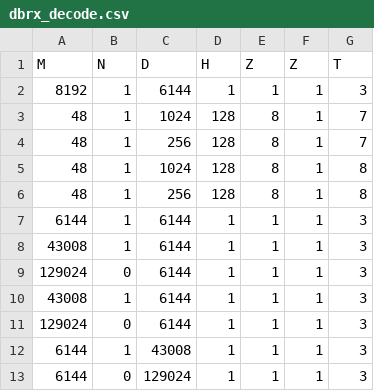
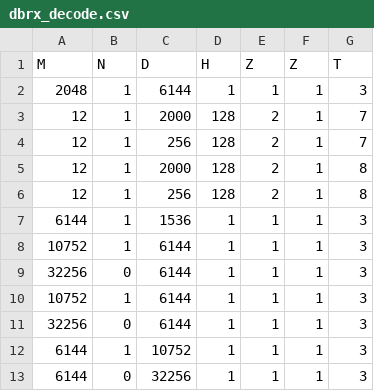
Before and after one commit to abhibambhaniya/GenZ-LLM-Analyzer, a CSV file: data/model/dbrx_decode.csv, drawn as a sheet.

```diff
--- a/data/model/dbrx_decode.csv
+++ b/data/model/dbrx_decode.csv
@@ -1,13 +1,13 @@
 M,N,D,H,Z,Z,T
-8192,1,6144,1,1,1,3
-48,1,1024,128,8,1,7
-48,1,256,128,8,1,7
-48,1,1024,128,8,1,8
-48,1,256,128,8,1,8
-6144,1,6144,1,1,1,3
-43008,1,6144,1,1,1,3
-129024,0,6144,1,1,1,3
-43008,1,6144,1,1,1,3
-129024,0,6144,1,1,1,3
-6144,1,43008,1,1,1,3
-6144,0,129024,1,1,1,3
+2048,1,6144,1,1,1,3
+12,1,2000,128,2,1,7
+12,1,256,128,2,1,7
+12,1,2000,128,2,1,8
+12,1,256,128,2,1,8
+6144,1,1536,1,1,1,3
+10752,1,6144,1,1,1,3
+32256,0,6144,1,1,1,3
+10752,1,6144,1,1,1,3
+32256,0,6144,1,1,1,3
+6144,1,10752,1,1,1,3
+6144,0,32256,1,1,1,3
```
Also changed, not shown: data/model/gpt-4_decode.csv, data/model/mixtral_7x8_decode.csv, 17 other files.
